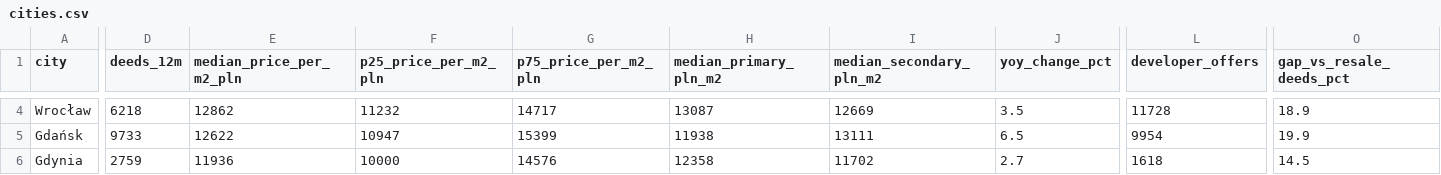
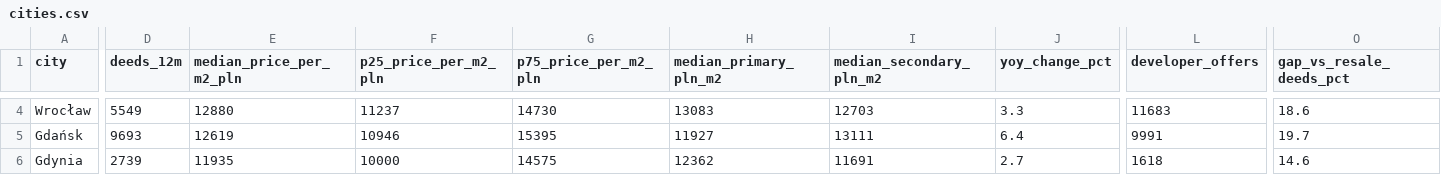
Before and after one commit to yngzty4229-art/poland-housing-prices, a CSV file: data/cities.csv, drawn as a sheet; only a part is shown, gaps mark what is left out; the diff covers the shown part only; the diff names each change by its address in the sheet, - before the commit and + after, or states it on an @@ line.

```diff
--- a/data/cities.csv
+++ b/data/cities.csv
-D4 (deeds_12m): 6218
+D4 (deeds_12m): 5549
-E4 (median_price_per_m2_pln): 12862
+E4 (median_price_per_m2_pln): 12880
-F4 (p25_price_per_m2_pln): 11232
+F4 (p25_price_per_m2_pln): 11237
-G4 (p75_price_per_m2_pln): 14717
+G4 (p75_price_per_m2_pln): 14730
-H4 (median_primary_pln_m2): 13087
+H4 (median_primary_pln_m2): 13083
-I4 (median_secondary_pln_m2): 12669
+I4 (median_secondary_pln_m2): 12703
-J4 (yoy_change_pct): 3.5
+J4 (yoy_change_pct): 3.3
-L4 (developer_offers): 11728
+L4 (developer_offers): 11683
-O4 (gap_vs_resale_deeds_pct): 18.9
+O4 (gap_vs_resale_deeds_pct): 18.6
-D5 (deeds_12m): 9733
+D5 (deeds_12m): 9693
-E5 (median_price_per_m2_pln): 12622
+E5 (median_price_per_m2_pln): 12619
-F5 (p25_price_per_m2_pln): 10947
+F5 (p25_price_per_m2_pln): 10946
-G5 (p75_price_per_m2_pln): 15399
+G5 (p75_price_per_m2_pln): 15395
-H5 (median_primary_pln_m2): 11938
+H5 (median_primary_pln_m2): 11927
-J5 (yoy_change_pct): 6.5
+J5 (yoy_change_pct): 6.4
-L5 (developer_offers): 9954
+L5 (developer_offers): 9991
-O5 (gap_vs_resale_deeds_pct): 19.9
+O5 (gap_vs_resale_deeds_pct): 19.7
-D6 (deeds_12m): 2759
+D6 (deeds_12m): 2739
-E6 (median_price_per_m2_pln): 11936
+E6 (median_price_per_m2_pln): 11935
-G6 (p75_price_per_m2_pln): 14576
+G6 (p75_price_per_m2_pln): 14575
-H6 (median_primary_pln_m2): 12358
+H6 (median_primary_pln_m2): 12362
-I6 (median_secondary_pln_m2): 11702
+I6 (median_secondary_pln_m2): 11691
-O6 (gap_vs_resale_deeds_pct): 14.5
+O6 (gap_vs_resale_deeds_pct): 14.6
```
Also changed, not shown: 1 added row, 1 removed row and 123 edited cells elsewhere in this file.
